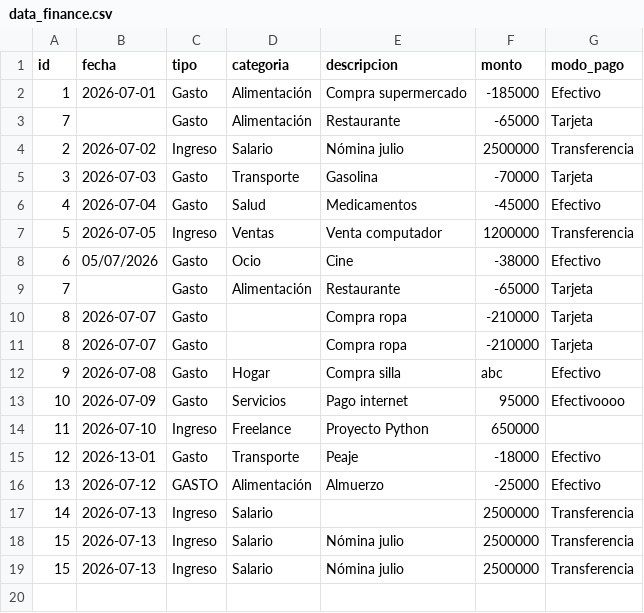
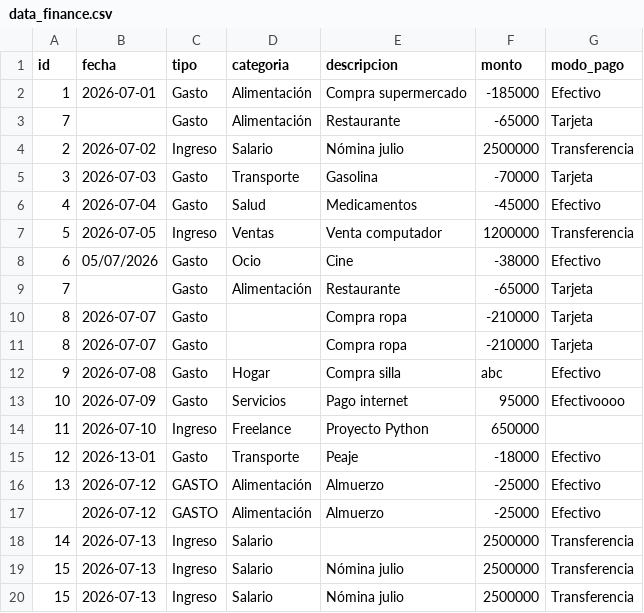
Before and after one commit to nvelascodev-cpu/personal-finance-etl, a CSV file: data/raw/data_finance.csv, drawn as a sheet; the diff names each change by its address in the sheet, - before the commit and + after, or states it on an @@ line.

```diff
--- a/data/raw/data_finance.csv
+++ b/data/raw/data_finance.csv
+row 17:  | 2026-07-12 | GASTO | Alimentación | Almuerzo | -25000 | Efectivo
```
Also changed, not shown: 2 other files.
